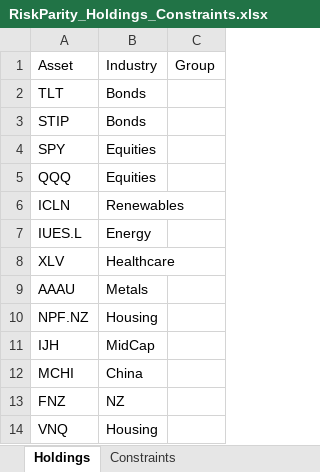
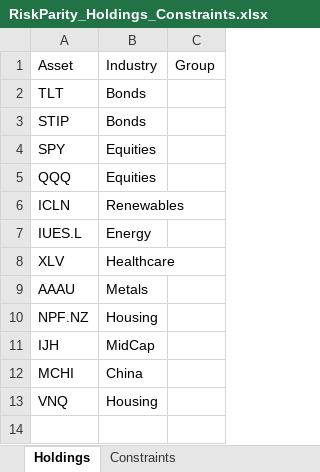
Before and after one commit to webclinic017/RiskParity, an Excel workbook: RiskParity_Holdings_Constraints.xlsx, sheet Holdings, drawn as a sheet; values as stored, in another font and other column widths than the file's, no borders; the diff names each change by its address in the sheet, - before the commit and + after, or states it on an @@ line.

Commit message:
nz

```diff
--- a/RiskParity_Holdings_Constraints.xlsx (sheet Holdings)
+++ b/RiskParity_Holdings_Constraints.xlsx (sheet Holdings)
-row 13: FNZ | NZ
```
